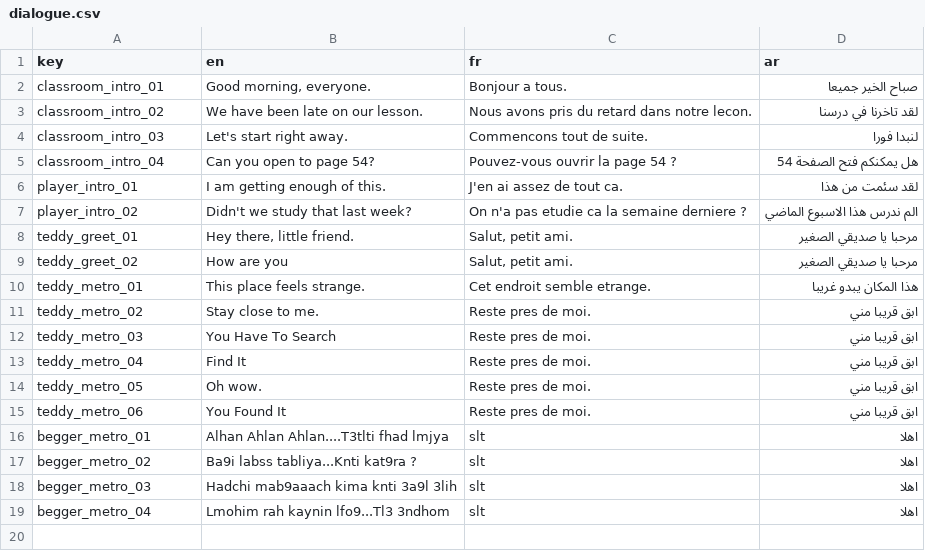
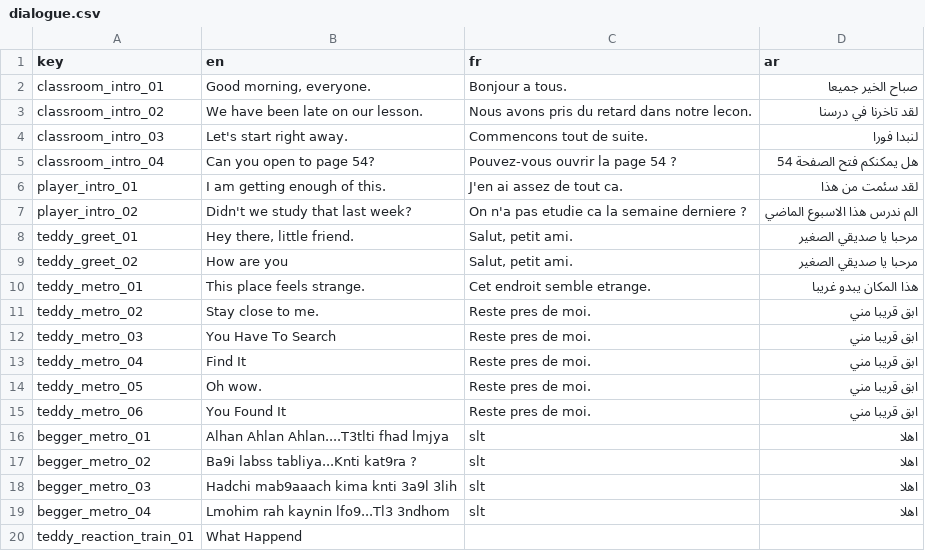
Before and after one commit to Yassir-Essabbahy/as-a-kid-ep1-unity, a CSV file: Assets/Resources/Localization/dialogue.csv, drawn as a sheet.

```diff
--- a/Assets/Resources/Localization/dialogue.csv
+++ b/Assets/Resources/Localization/dialogue.csv
@@ -19 +19,2 @@ begger_metro_03,"Hadchi mab9aaach kima knti 3a9l 3lih","slt","اهلا"
 begger_metro_04,"Lmohim rah kaynin lfo9...Tl3 3ndhom","slt","اهلا"
+teddy_reaction_train_01, "What Happend"
```
Also changed, not shown: 16 other files.
